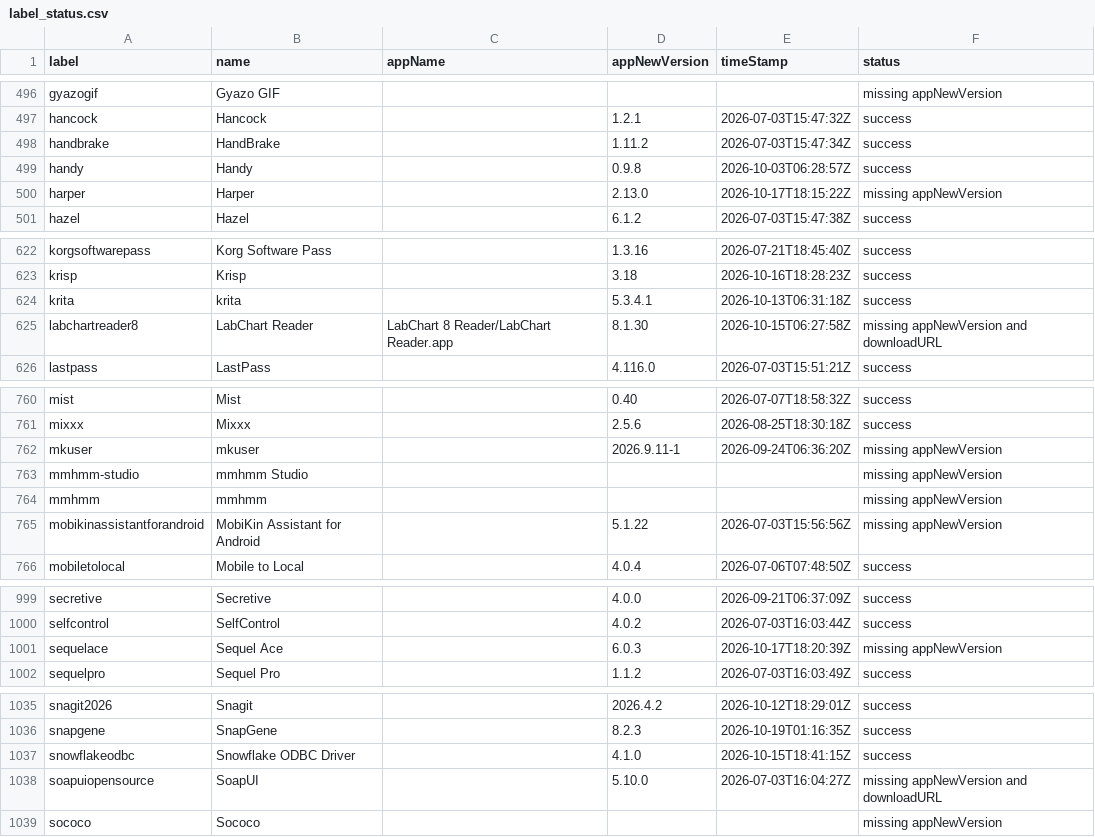
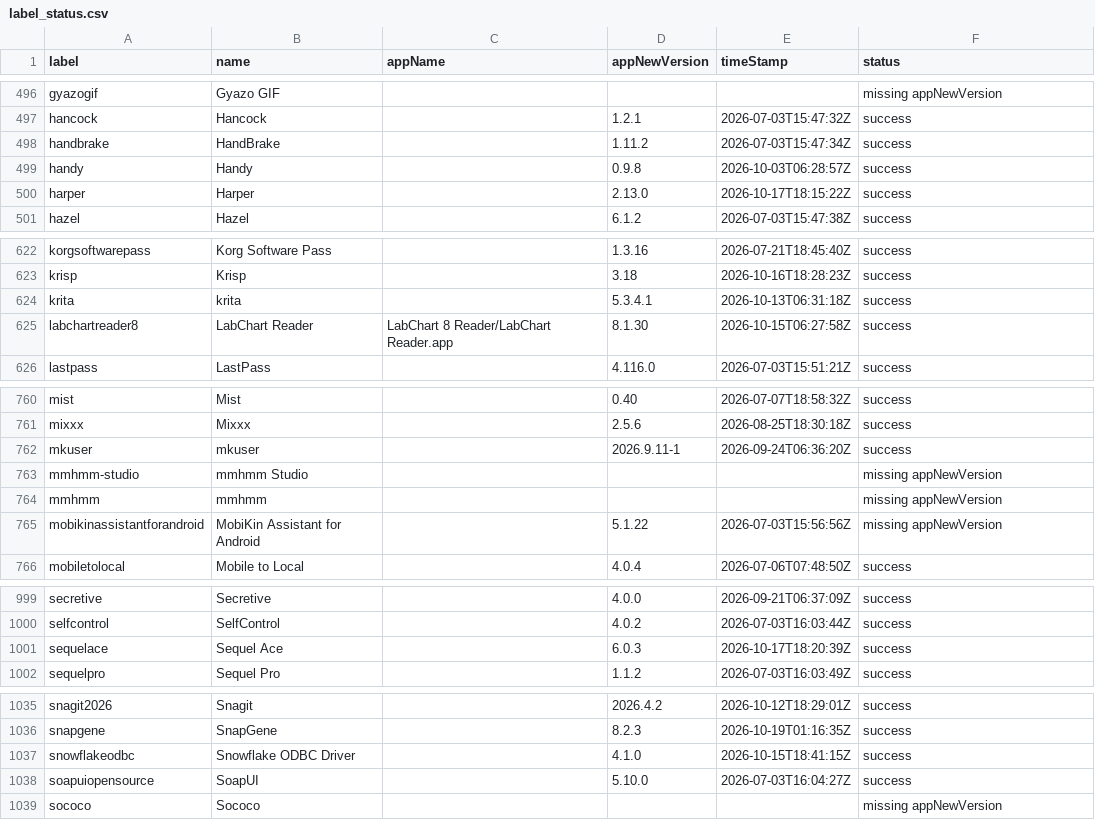
Before and after one commit to gilburns/Installomator-Tracker, a CSV file: label_status.csv, drawn as a sheet; only a part is shown, gaps mark what is left out; the diff covers the shown part only.

```diff
--- a/label_status.csv
+++ b/label_status.csv
@@ -499,3 +499,3 @@
 "handy","Handy","","0.9.8","2026-10-03T06:28:57Z","success"
-"harper","Harper","","2.13.0","2026-10-17T18:15:22Z","missing appNewVersion"
+"harper","Harper","","2.13.0","2026-10-17T18:15:22Z","success"
 "hazel","Hazel","","6.1.2","2026-07-03T15:47:38Z","success"
@@ -624,3 +624,3 @@
 "krita","krita","","5.3.4.1","2026-10-13T06:31:18Z","success"
-"labchartreader8","LabChart Reader","LabChart 8 Reader/LabChart Reader.app","8.1.30","2026-10-15T06:27:58Z","missing appNewVersion and downloadURL"
+"labchartreader8","LabChart Reader","LabChart 8 Reader/LabChart Reader.app","8.1.30","2026-10-15T06:27:58Z","success"
 "lastpass","LastPass","","4.116.0","2026-07-03T15:51:21Z","success"
@@ -761,3 +761,3 @@
 "mixxx","Mixxx","","2.5.6","2026-08-25T18:30:18Z","success"
-"mkuser","mkuser","","2026.9.11-1","2026-09-24T06:36:20Z","missing appNewVersion"
+"mkuser","mkuser","","2026.9.11-1","2026-09-24T06:36:20Z","success"
 "mmhmm-studio","mmhmm Studio","","","","missing appNewVersion"
@@ -1000,3 +1000,3 @@
 "selfcontrol","SelfControl","","4.0.2","2026-07-03T16:03:44Z","success"
-"sequelace","Sequel Ace","","6.0.3","2026-10-17T18:20:39Z","missing appNewVersion"
+"sequelace","Sequel Ace","","6.0.3","2026-10-17T18:20:39Z","success"
 "sequelpro","Sequel Pro","","1.1.2","2026-07-03T16:03:49Z","success"
@@ -1037,3 +1037,3 @@
 "snowflakeodbc","Snowflake ODBC Driver","","4.1.0","2026-10-15T18:41:15Z","success"
-"soapuiopensource","SoapUI","","5.10.0","2026-07-03T16:04:27Z","missing appNewVersion and downloadURL"
+"soapuiopensource","SoapUI","","5.10.0","2026-07-03T16:04:27Z","success"
 "sococo","Sococo","","","","missing appNewVersion"
```
Also changed, not shown: 8 edited cells elsewhere in this file, 1 other file.
